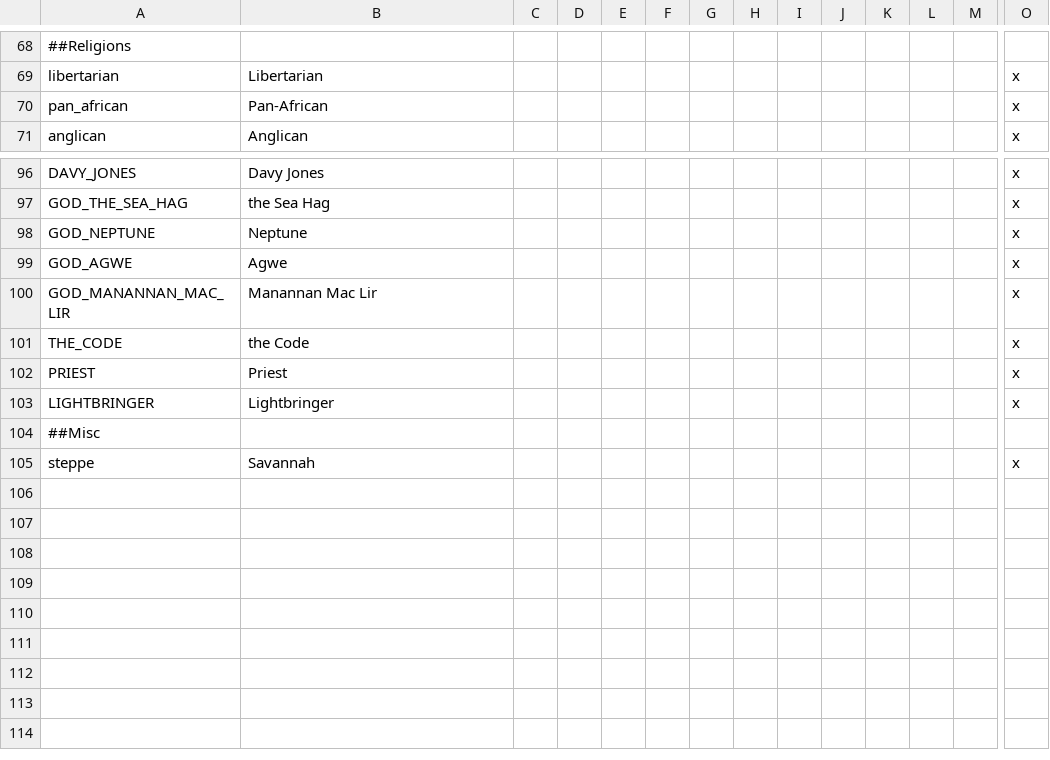
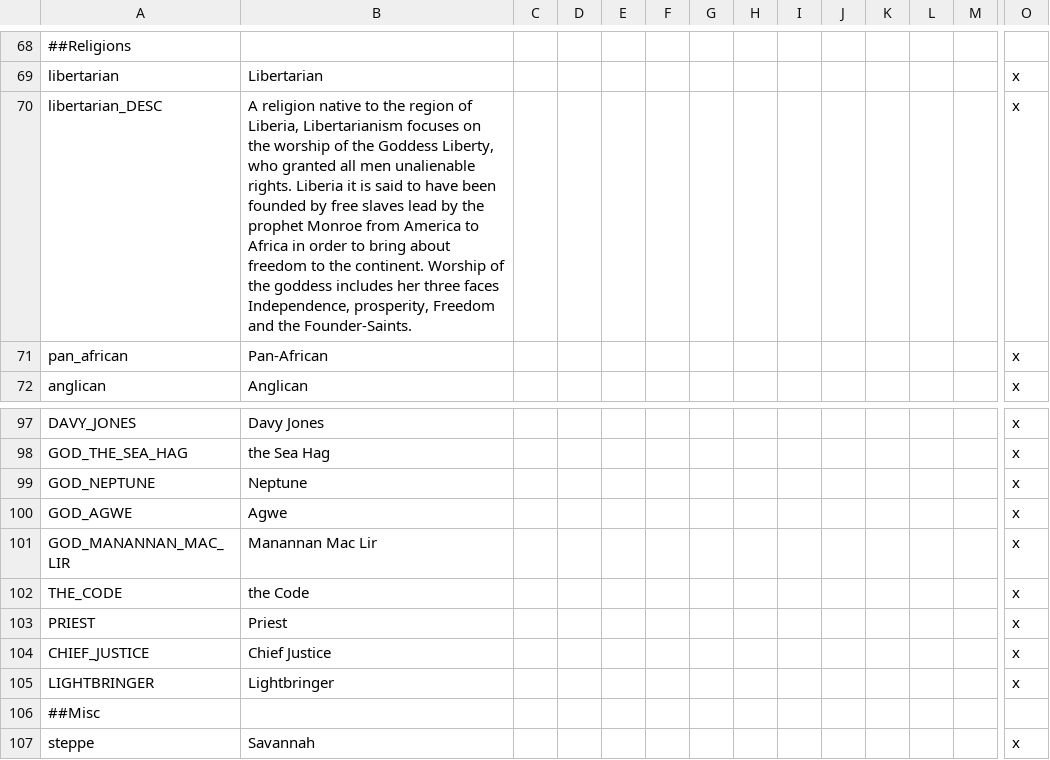
Before and after one commit to Marchingbedlam/After-the-End-Africa, a CSV file: africa/localisation/00_AFRICA.csv, drawn as a sheet; only a part is shown, gaps mark what is left out; rows hold the shown columns only; the diff names each change by its address in the sheet, - before the commit and + after, or states it on an @@ line.

Commit message:
missing libertarian loc

```diff
--- a/africa/localisation/00_AFRICA.csv
+++ b/africa/localisation/00_AFRICA.csv
+row 70: libertarian_DESC | A religion native to the region of Liberia, Libertarianism focuses on the worship of the Goddess Liberty, who granted all men unalienable rights. Liberia it is said to have been founded by free slaves lead by the prophet Monroe from America to Africa in order to bring about freedom to the continent. Worship of the goddess includes her three faces Independence, prosperity, Freedom and the Founder-Saints. |  |  |  |  |  |  |  |  |  |  |  | x
+row 104: CHIEF_JUSTICE | Chief Justice |  |  |  |  |  |  |  |  |  |  |  | x
```
